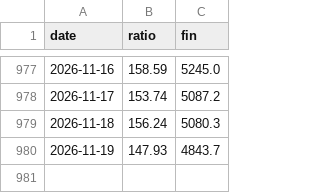
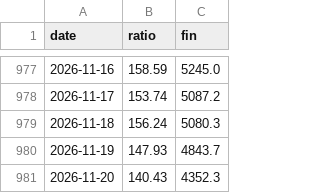
Before and after one commit to Jackie84112/macro-dashboard, a CSV file: data/margin-tw-history.csv, drawn as a sheet; only a part is shown, gaps mark what is left out.

```diff
--- a/data/margin-tw-history.csv
+++ b/data/margin-tw-history.csv
@@ -980 +980,2 @@ date,ratio,fin
 2026-11-19,147.93,4843.7
+2026-11-20,140.43,4352.3
```
Also changed, not shown: 5 other files.
